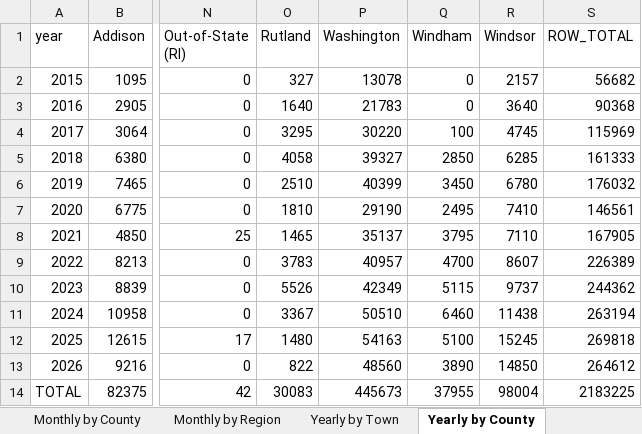
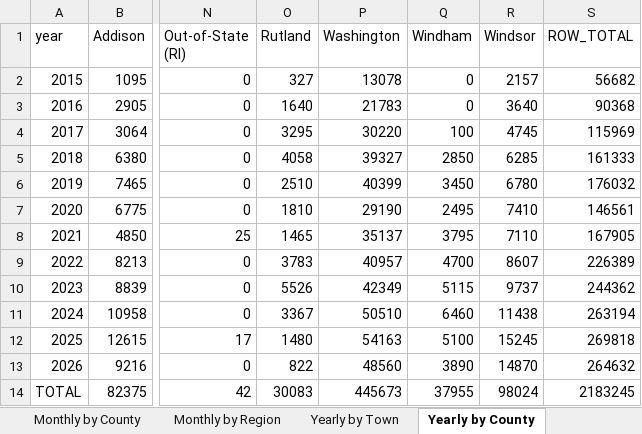
Before and after one commit to burnssargent-eng/blackbear_dashboard, an Excel workbook: oil_collection_report.xlsx, sheet Yearly by County, drawn as a sheet; only a part is shown, gaps mark what is left out; values as stored, in another font and other column widths than the file's, no borders; the diff names each change by its address in the sheet, - before the commit and + after, or states it on an @@ line.

```diff
--- a/oil_collection_report.xlsx (sheet Yearly by County)
+++ b/oil_collection_report.xlsx (sheet Yearly by County)
-R13 (Windsor): 14850
+R13 (Windsor): 14870
-S13 (ROW_TOTAL): 264612
+S13 (ROW_TOTAL): 264632
-R14 (Windsor): 98004
+R14 (Windsor): 98024
-S14 (ROW_TOTAL): 2183225
+S14 (ROW_TOTAL): 2183245
```
Also changed, not shown: sheet 2026, sheet Yearly by Region, sheet Central South, sheet Yearly by Town, sheet Monthly by County, sheet Monthly by Region, 1 more sheet, 10 other files.
